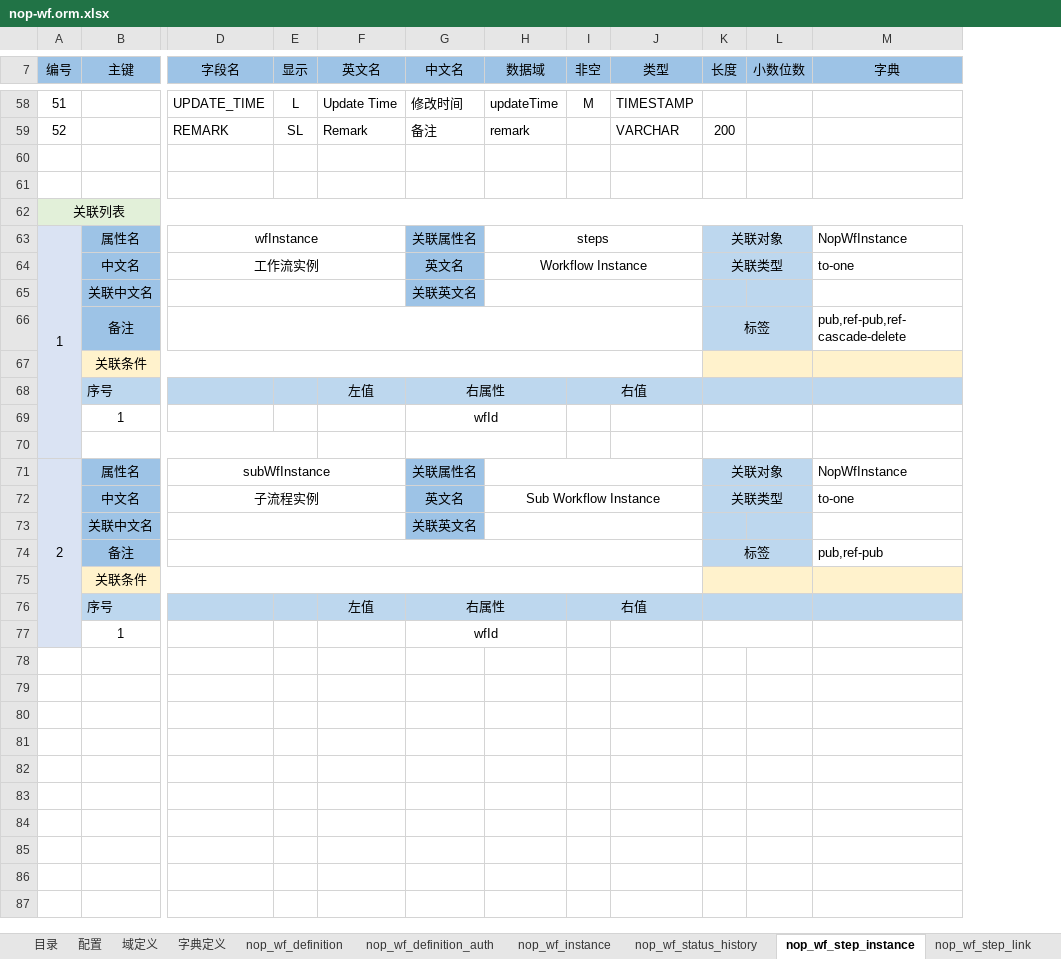
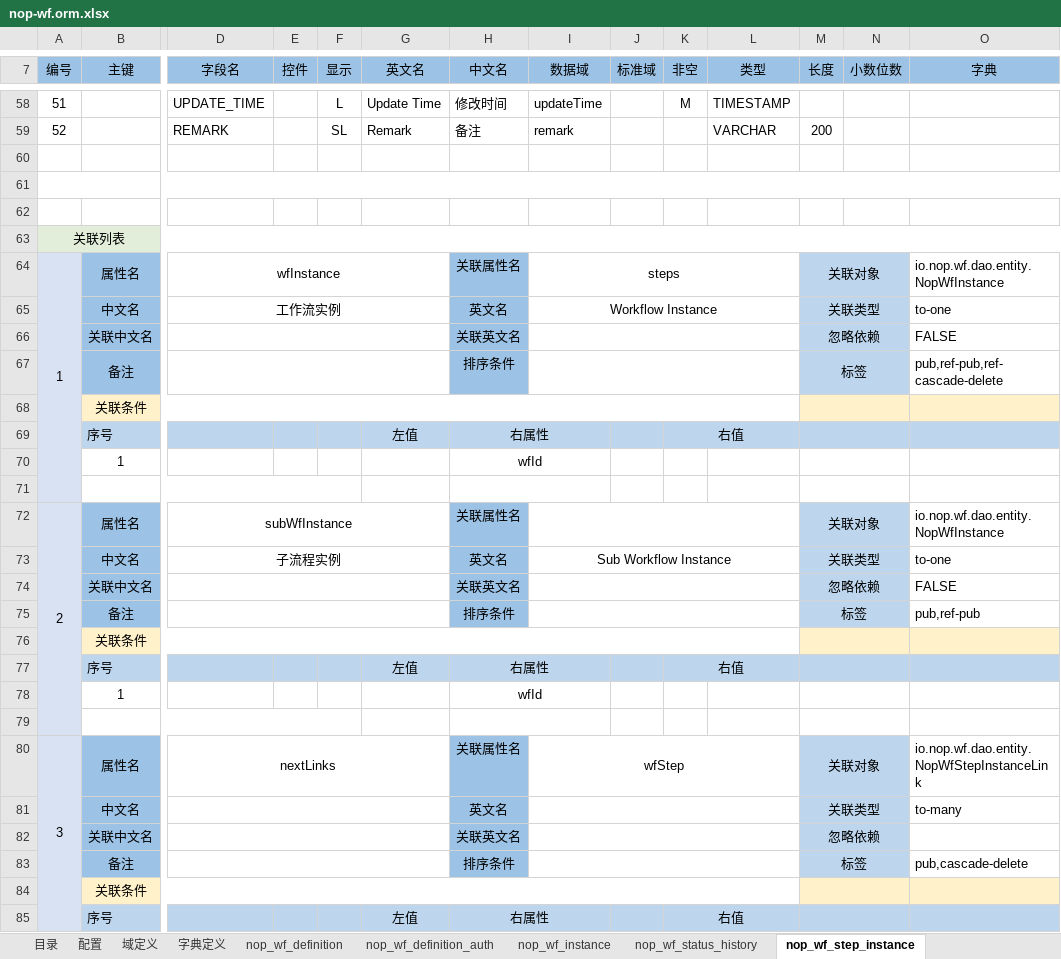
Before and after one commit to entropy-cloud/nop-entropy, an Excel workbook: nop-wf/model/nop-wf.orm.xlsx, sheet nop_wf_step_instance, drawn as a sheet; only a part is shown, gaps mark what is left out; values as stored, in another font and other column widths than the file's, no borders; removed rows and columns are numbered as before the commit, all else as after; rows hold the shown columns only; the diff covers the shown part only; the diff names each change by its address in the sheet, - before the commit and + after, or states it on an @@ line.

```diff
--- a/nop-wf/model/nop-wf.orm.xlsx (sheet nop_wf_step_instance)
+++ b/nop-wf/model/nop-wf.orm.xlsx (sheet nop_wf_step_instance)
-sheet tab: nop_wf_step_link
+column E (控件), empty
+column J (标准域), empty
+A61:R61 merged
@@ column A (编号) renumbered in row 62 @@
-A62:D62 fill: #E2F0D9
+A62:D62 fill: none
-A62:P62 merged
-F62:I62 fill: #E2F0D9
+F62:I62 fill: none
-K62:O62 fill: #E2F0D9
+K62:O62 fill: none
+row 63: 关联列表
-O64 (字典): NopWfInstance
+O64 (字典): io.nop.wf.dao.entity.NopWfInstance
-M66 (长度): (empty)
+M66 (长度): 忽略依赖
+M66:N66 merged
-O66 (字典): (empty)
+O66 (字典): FALSE
-D66:J66 merged
+D67:G67 merged
-H67 (中文名): (empty)
+H67 (中文名): 排序条件
-H67 fill: none
+H67 fill: #9CC2E5
+I67:L67 merged
-O72 (字典): NopWfInstance
+O72 (字典): io.nop.wf.dao.entity.NopWfInstance
-M74 (长度): (empty)
+M74 (长度): 忽略依赖
+M74:N74 merged
-O74 (字典): (empty)
+O74 (字典): FALSE
-D74:J74 merged
+D75:G75 merged
-H75 (中文名): (empty)
+H75 (中文名): 排序条件
-H75 fill: none
+H75 fill: #9CC2E5
+I75:L75 merged
+row 79: (empty)
+row 80: 3 | 属性名 | nextLinks |  |  |  | 关联属性名 | wfStep |  |  |  | 关联对象 |  | io.nop.wf.dao.entity.NopWfStepInstanceLink
+row 81:  | 中文名 |  |  |  |  | 英文名 |  |  |  |  | 关联类型 |  | to-many
+row 82:  | 关联中文名 |  |  |  |  | 关联英文名 |  |  |  |  | 忽略依赖
+row 83:  | 备注 |  |  |  |  | 排序条件 |  |  |  |  | 标签 |  | pub,cascade-delete
+row 84:  | 关联条件
+row 85:  | 序号 |  |  |  | 左值 | 右属性 |  |  | 右值
```
Also changed, not shown: 26 added rows, 3 edited cells, cell formats and merged cells elsewhere in this sheet, sheet nop_wf_instance, sheet nop_wf_definition, sheet nop_wf_log, sheet nop_wf_work, sheet nop_wf_action, sheet nop_wf_output, 7 more sheets, other sheet tabs, nop-tcc/model/nop-tcc.orm.xlsx, nop-wf/model/nop-wf.api.xlsx, 14 other files.
